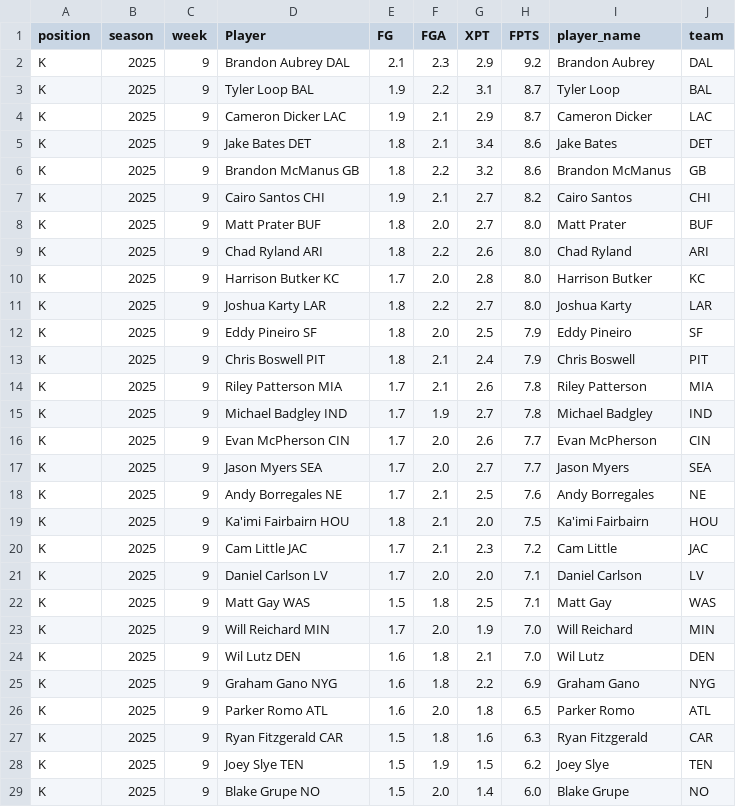
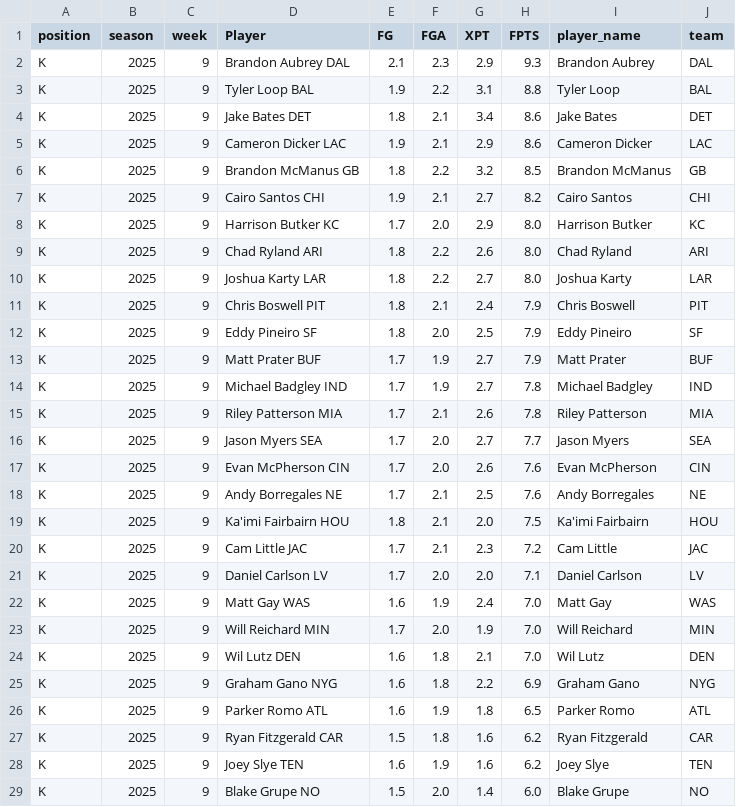
Before and after one commit to KoBeWa/fantasypros-projections, a CSV file: data/2025/week_current/k.csv, drawn as a sheet; only a part is shown; the diff covers the shown part only.

```diff
--- a/data/2025/week_current/k.csv
+++ b/data/2025/week_current/k.csv
@@ -1,18 +1,18 @@
 position,season,week,Player,FG,FGA,XPT,FPTS,player_name,team
-K,2025,9,Brandon Aubrey DAL,2.1,2.3,2.9,9.2,Brandon Aubrey,DAL
-K,2025,9,Tyler Loop BAL,1.9,2.2,3.1,8.7,Tyler Loop,BAL
-K,2025,9,Cameron Dicker LAC,1.9,2.1,2.9,8.7,Cameron Dicker,LAC
+K,2025,9,Brandon Aubrey DAL,2.1,2.3,2.9,9.3,Brandon Aubrey,DAL
+K,2025,9,Tyler Loop BAL,1.9,2.2,3.1,8.8,Tyler Loop,BAL
 K,2025,9,Jake Bates DET,1.8,2.1,3.4,8.6,Jake Bates,DET
-K,2025,9,Brandon McManus GB,1.8,2.2,3.2,8.6,Brandon McManus,GB
+K,2025,9,Cameron Dicker LAC,1.9,2.1,2.9,8.6,Cameron Dicker,LAC
+K,2025,9,Brandon McManus GB,1.8,2.2,3.2,8.5,Brandon McManus,GB
 K,2025,9,Cairo Santos CHI,1.9,2.1,2.7,8.2,Cairo Santos,CHI
-K,2025,9,Matt Prater BUF,1.8,2.0,2.7,8.0,Matt Prater,BUF
+K,2025,9,Harrison Butker KC,1.7,2.0,2.9,8.0,Harrison Butker,KC
 K,2025,9,Chad Ryland ARI,1.8,2.2,2.6,8.0,Chad Ryland,ARI
-K,2025,9,Harrison Butker KC,1.7,2.0,2.8,8.0,Harrison Butker,KC
 K,2025,9,Joshua Karty LAR,1.8,2.2,2.7,8.0,Joshua Karty,LAR
+K,2025,9,Chris Boswell PIT,1.8,2.1,2.4,7.9,Chris Boswell,PIT
 K,2025,9,Eddy Pineiro SF,1.8,2.0,2.5,7.9,Eddy Pineiro,SF
-K,2025,9,Chris Boswell PIT,1.8,2.1,2.4,7.9,Chris Boswell,PIT
+K,2025,9,Matt Prater BUF,1.7,1.9,2.7,7.9,Matt Prater,BUF
+K,2025,9,Michael Badgley IND,1.7,1.9,2.7,7.8,Michael Badgley,IND
 K,2025,9,Riley Patterson MIA,1.7,2.1,2.6,7.8,Riley Patterson,MIA
-K,2025,9,Michael Badgley IND,1.7,1.9,2.7,7.8,Michael Badgley,IND
-K,2025,9,Evan McPherson CIN,1.7,2.0,2.6,7.7,Evan McPherson,CIN
 K,2025,9,Jason Myers SEA,1.7,2.0,2.7,7.7,Jason Myers,SEA
+K,2025,9,Evan McPherson CIN,1.7,2.0,2.6,7.6,Evan McPherson,CIN
 K,2025,9,Andy Borregales NE,1.7,2.1,2.5,7.6,Andy Borregales,NE
@@ -21,3 +21,3 @@ K,2025,9,Cam Little JAC,1.7,2.1,2.3,7.2,Cam Little,JAC
 K,2025,9,Daniel Carlson LV,1.7,2.0,2.0,7.1,Daniel Carlson,LV
-K,2025,9,Matt Gay WAS,1.5,1.8,2.5,7.1,Matt Gay,WAS
+K,2025,9,Matt Gay WAS,1.6,1.9,2.4,7.0,Matt Gay,WAS
 K,2025,9,Will Reichard MIN,1.7,2.0,1.9,7.0,Will Reichard,MIN
@@ -25,5 +25,5 @@ K,2025,9,Wil Lutz DEN,1.6,1.8,2.1,7.0,Wil Lutz,DEN
 K,2025,9,Graham Gano NYG,1.6,1.8,2.2,6.9,Graham Gano,NYG
-K,2025,9,Parker Romo ATL,1.6,2.0,1.8,6.5,Parker Romo,ATL
-K,2025,9,Ryan Fitzgerald CAR,1.5,1.8,1.6,6.3,Ryan Fitzgerald,CAR
-K,2025,9,Joey Slye TEN,1.5,1.9,1.5,6.2,Joey Slye,TEN
+K,2025,9,Parker Romo ATL,1.6,1.9,1.8,6.5,Parker Romo,ATL
+K,2025,9,Ryan Fitzgerald CAR,1.5,1.8,1.6,6.2,Ryan Fitzgerald,CAR
+K,2025,9,Joey Slye TEN,1.6,1.9,1.6,6.2,Joey Slye,TEN
 K,2025,9,Blake Grupe NO,1.5,2.0,1.4,6.0,Blake Grupe,NO
```
Also changed, not shown: 1 added row and 1 removed row elsewhere in this file, data/2025/week_current/dst.csv, data/2025/week_current/qb.csv, 3 other files.
